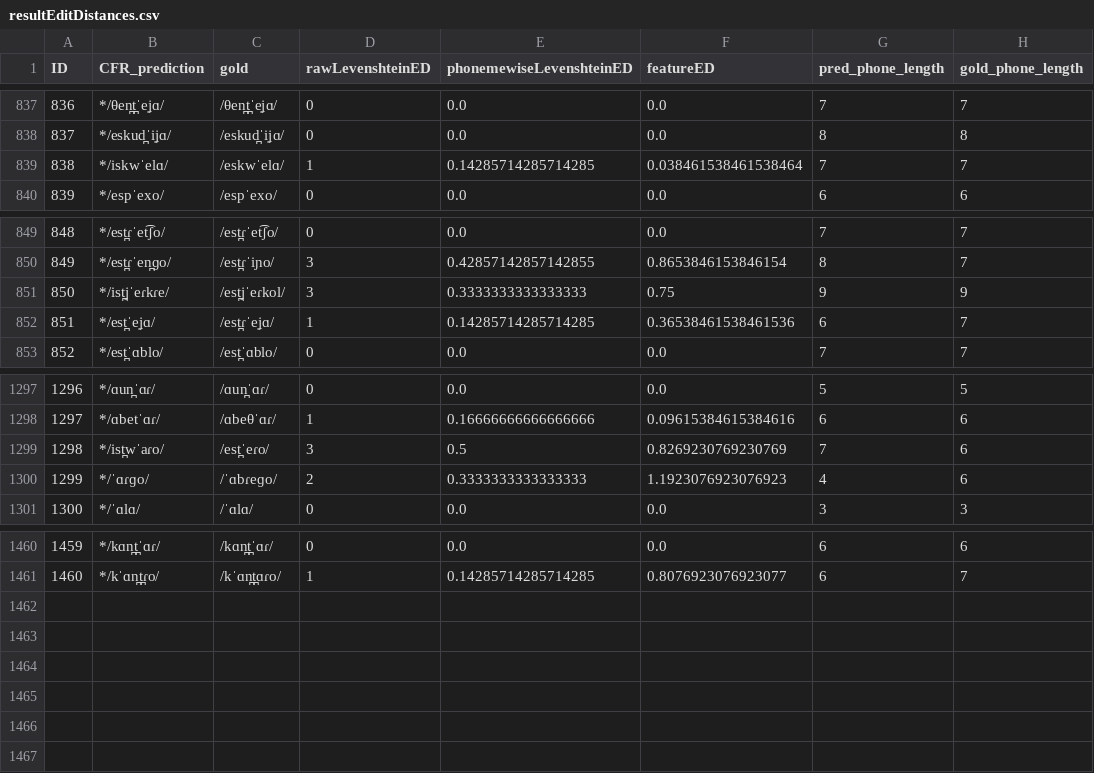
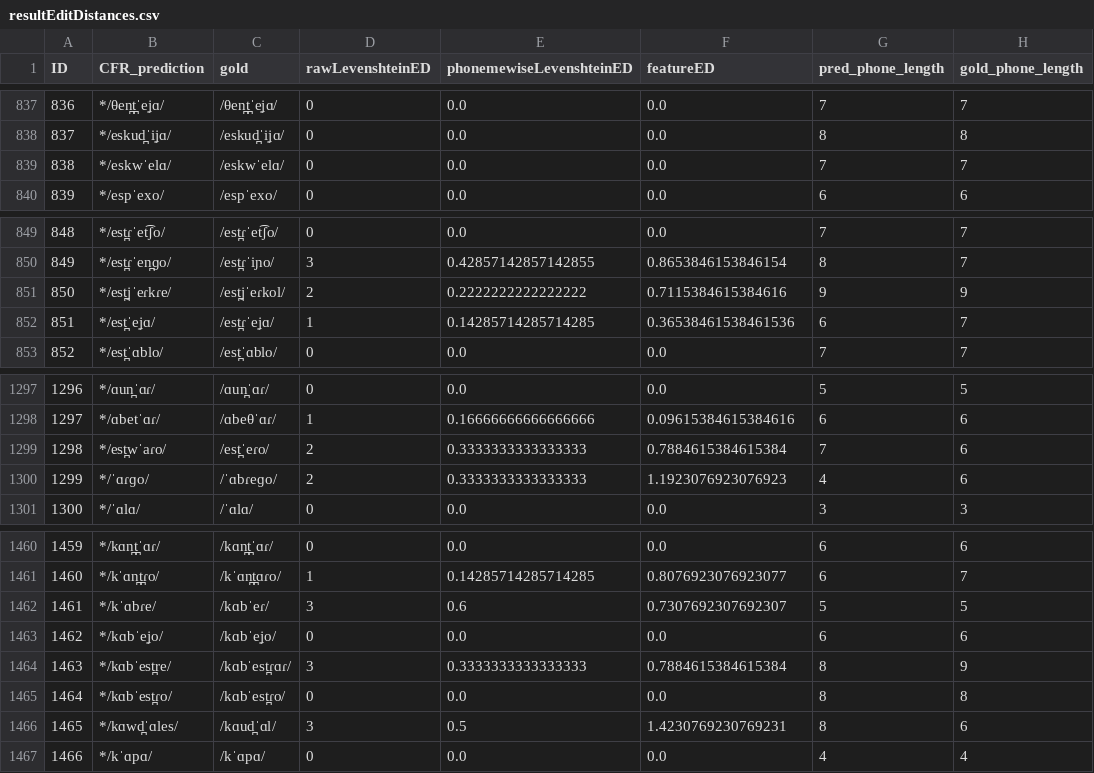
Before and after one commit to lfetting1/SpanishCFR, a CSV file: SpanishRunLewisReal/resultEditDistances.csv, drawn as a sheet; only a part is shown, gaps mark what is left out.

```diff
--- a/SpanishRunLewisReal/resultEditDistances.csv
+++ b/SpanishRunLewisReal/resultEditDistances.csv
@@ -838,3 +838,3 @@ ID,CFR_prediction,gold,rawLevenshteinED,phonemewiseLevenshteinED,featureED,pred_
 837,*/eskud̪ˈiʝɑ/,/eskud̪ˈiʝɑ/,0,0.0,0.0,8,8
-838,*/iskwˈelɑ/,/eskwˈelɑ/,1,0.14285714285714285,0.038461538461538464,7,7
+838,*/eskwˈelɑ/,/eskwˈelɑ/,0,0.0,0.0,7,7
 839,*/espˈexo/,/espˈexo/,0,0.0,0.0,6,6
@@ -850,3 +850,3 @@ ID,CFR_prediction,gold,rawLevenshteinED,phonemewiseLevenshteinED,featureED,pred_
 849,*/est̪ɾˈen̪ɡo/,/est̪ɾˈiɲo/,3,0.42857142857142855,0.8653846153846154,8,7
-850,*/ist̪jˈeɾkɾe/,/est̪jˈeɾkol/,3,0.3333333333333333,0.75,9,9
+850,*/est̪jˈeɾkɾe/,/est̪jˈeɾkol/,2,0.2222222222222222,0.7115384615384616,9,9
 851,*/est̪ˈeʝɑ/,/est̪ɾˈeʝɑ/,1,0.14285714285714285,0.36538461538461536,6,7
@@ -1298,3 +1298,3 @@ ID,CFR_prediction,gold,rawLevenshteinED,phonemewiseLevenshteinED,featureED,pred_
 1297,*/ɑbetˈɑɾ/,/ɑbeθˈɑɾ/,1,0.16666666666666666,0.09615384615384616,6,6
-1298,*/ist̪wˈaɾo/,/est̪ˈeɾo/,3,0.5,0.8269230769230769,7,6
+1298,*/est̪wˈaɾo/,/est̪ˈeɾo/,2,0.3333333333333333,0.7884615384615384,7,6
 1299,*/ˈɑɾɡo/,/ˈɑbɾeɡo/,2,0.3333333333333333,1.1923076923076923,4,6
@@ -1461 +1461,7 @@ ID,CFR_prediction,gold,rawLevenshteinED,phonemewiseLevenshteinED,featureED,pred_
 1460,*/kˈɑn̪t̪ɾo/,/kˈɑn̪t̪ɑɾo/,1,0.14285714285714285,0.8076923076923077,6,7
+1461,*/kˈɑbɾe/,/kɑbˈeɾ/,3,0.6,0.7307692307692307,5,5
+1462,*/kɑbˈeʝo/,/kɑbˈeʝo/,0,0.0,0.0,6,6
+1463,*/kɑbˈest̪re/,/kɑbˈest̪ɾɑɾ/,3,0.3333333333333333,0.7884615384615384,8,9
+1464,*/kɑbˈest̪ɾo/,/kɑbˈest̪ɾo/,0,0.0,0.0,8,8
+1465,*/kɑwd̪ˈɑles/,/kɑud̪ˈɑl/,3,0.5,1.4230769230769231,8,6
+1466,*/kˈɑpɑ/,/kˈɑpɑ/,0,0.0,0.0,4,4
```
Also changed, not shown: SpanishRunLewisReal/SpanishRunLewisReal_rulewise_output_graph.csv, SpanishRunLewisReal/SpanishRunLewisReal_stagewise_output_graph.csv, 45 other files.
